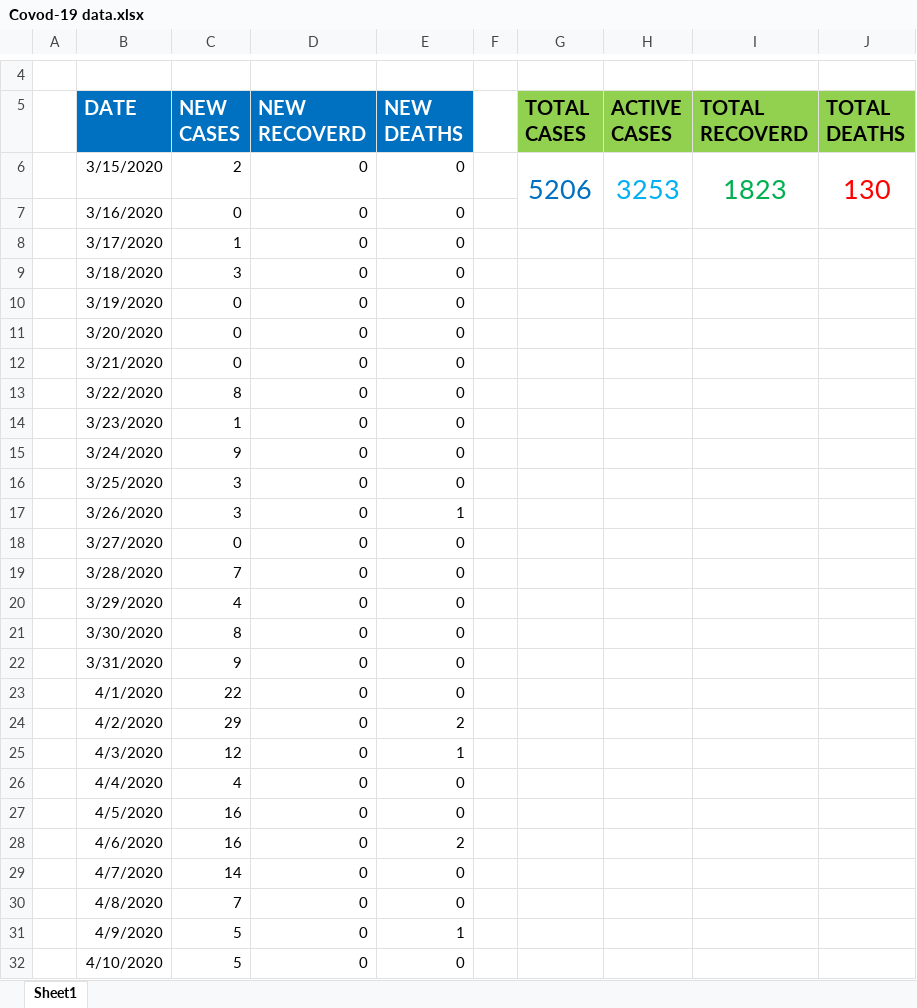
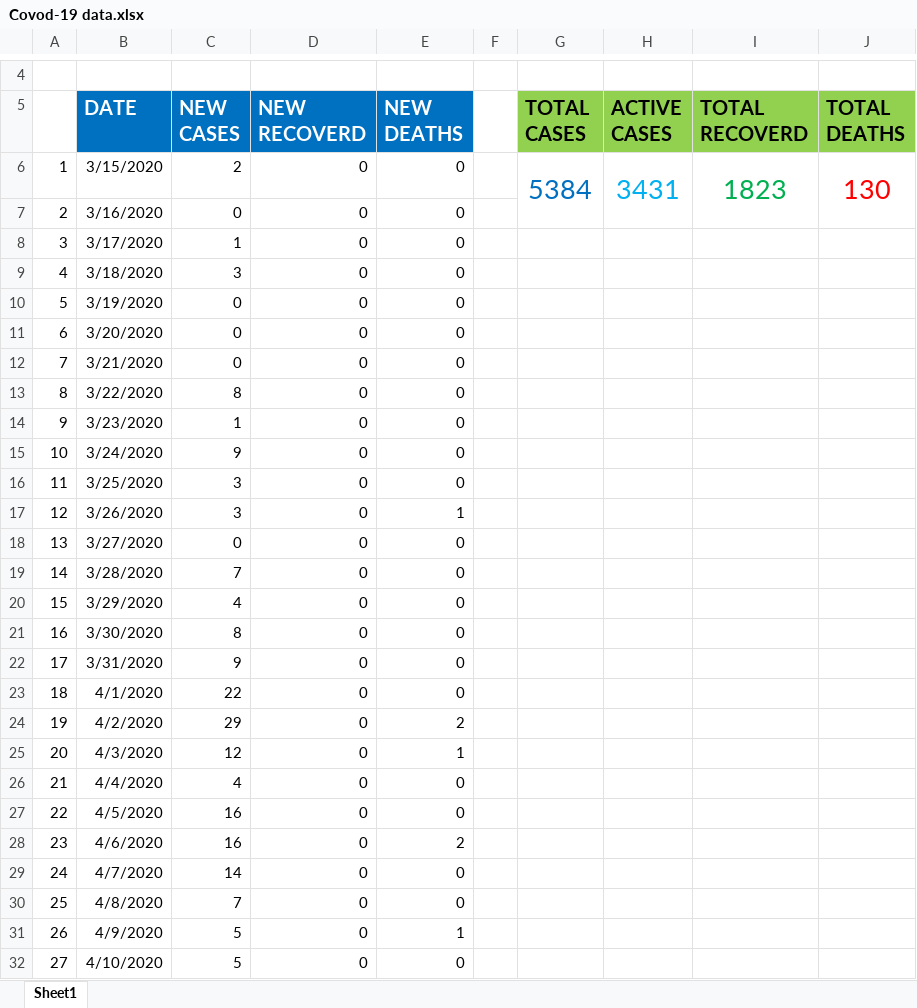
Before and after one commit to danielkirwa/COVID-19KENYA, an Excel workbook: Recordsfiles/Covod-19 data.xlsx, sheet Sheet1, drawn as a sheet; only a part is shown, gaps mark what is left out; values as stored, in another font and other column widths than the file's, no borders; charts and pictures not drawn; the diff covers the shown part only; the diff names each change by its address in the sheet, - before the commit and + after, or states it on an @@ line.

Commit message:
Your branch is up to date with 'origin/master'.

```diff
--- a/Recordsfiles/Covod-19 data.xlsx (sheet Sheet1)
+++ b/Recordsfiles/Covod-19 data.xlsx (sheet Sheet1)
-A6: (empty)
+A6: 1
-G6 (TOTAL CASES): 5206
+G6 (TOTAL CASES): 5384
-H6 (ACTIVE CASES): 3253
+H6 (ACTIVE CASES): 3431
-A7: (empty)
+A7: 2
-A8: (empty)
+A8: 3
-A9: (empty)
+A9: 4
-A10: (empty)
+A10: 5
-A11: (empty)
+A11: 6
-A12: (empty)
+A12: 7
-A13: (empty)
+A13: 8
-A14: (empty)
+A14: 9
-A15: (empty)
+A15: 10
-A16: (empty)
+A16: 11
-A17: (empty)
+A17: 12
-A18: (empty)
+A18: 13
-A19: (empty)
+A19: 14
-A20: (empty)
+A20: 15
-A21: (empty)
+A21: 16
-A22: (empty)
+A22: 17
-A23: (empty)
+A23: 18
-A24: (empty)
+A24: 19
-A25: (empty)
+A25: 20
-A26: (empty)
+A26: 21
-A27: (empty)
+A27: 22
-A28: (empty)
+A28: 23
-A29: (empty)
+A29: 24
-A30: (empty)
+A30: 25
-A31: (empty)
+A31: 26
-A32: (empty)
+A32: 27
```
Also changed, not shown: 1 added row and 75 edited cells elsewhere in this sheet, charts or pictures, 14 other files.
